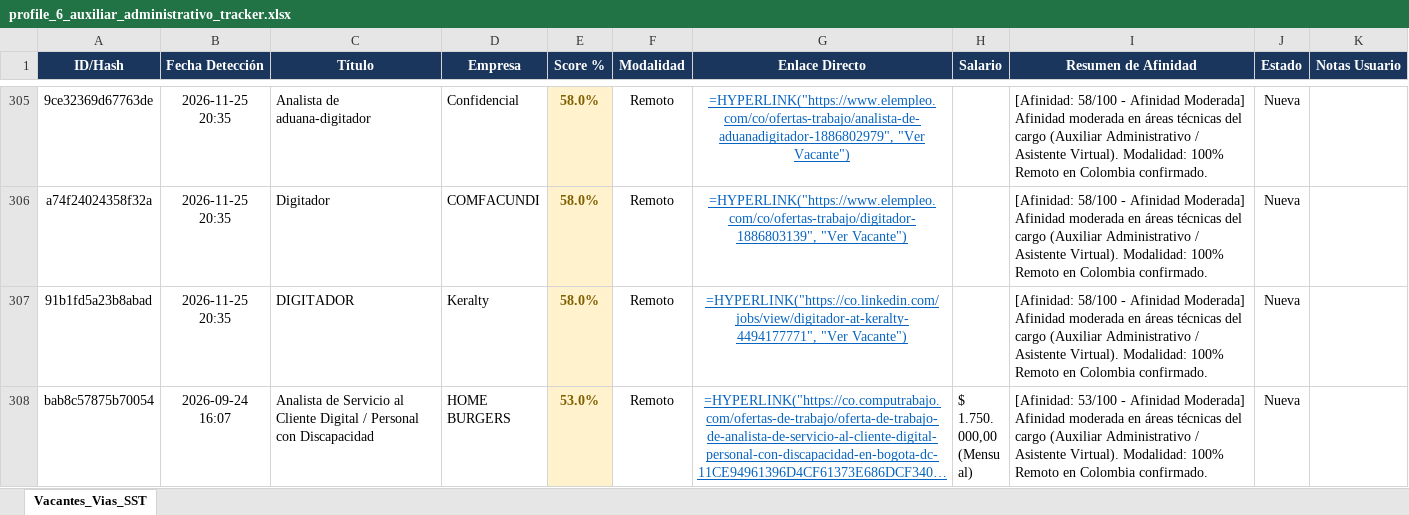
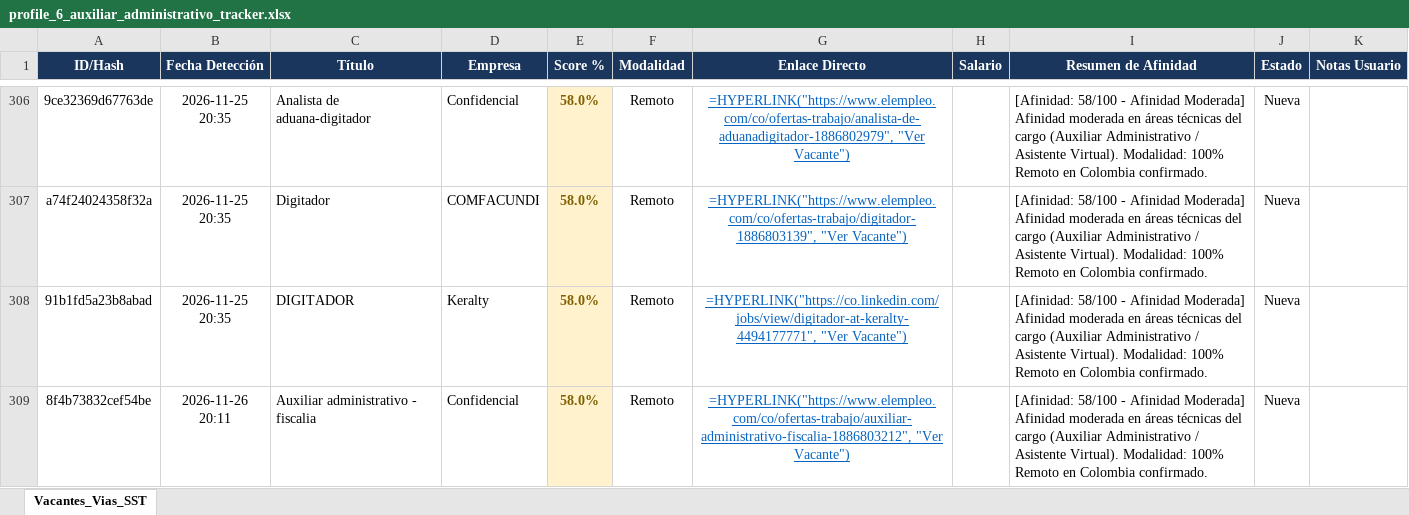
Before and after one commit to alejandromoli32-ui/tracker-jobs, an Excel workbook: output/profile_6_auxiliar_administrativo_tracker.xlsx, sheet Vacantes_Vias_SST, drawn as a sheet; only a part is shown, gaps mark what is left out; the shorter side is filled out with more unchanged rows; long unchanged cells end in …; values as stored, in another font and other column widths than the file's, no borders; formulas without a stored value are shown as written; the diff covers the shown part only; the diff names each change by its address in the sheet, - before the commit and + after, or states it on an @@ line.

```diff
--- a/output/profile_6_auxiliar_administrativo_tracker.xlsx (sheet Vacantes_Vias_SST)
+++ b/output/profile_6_auxiliar_administrativo_tracker.xlsx (sheet Vacantes_Vias_SST)
+row 309: 8f4b73832cef54be | 2026-11-26 20:11 | Auxiliar administrativo - fiscalia | Confidencial | 58.0% | Remoto | =HYPERLINK("https://www.elempleo.com/co/ofertas-trabajo/auxiliar-administrativo-fiscalia-1886803212", "Ver Vacante") |  | [Afinidad: 58/100 - Afinidad Moderada] Afinidad moderada en áreas técnicas del cargo (Auxiliar Administrativo / Asistente Virtual). Modalidad: 100% Remoto en Colombia confirmado. | Nueva
```
Also changed, not shown: 3 added rows elsewhere in this sheet, output/profile_1_civil_vias_sst_tracker.xlsx, output/profile_5_tecnico_sistemas_tracker.xlsx, 11 other files.
